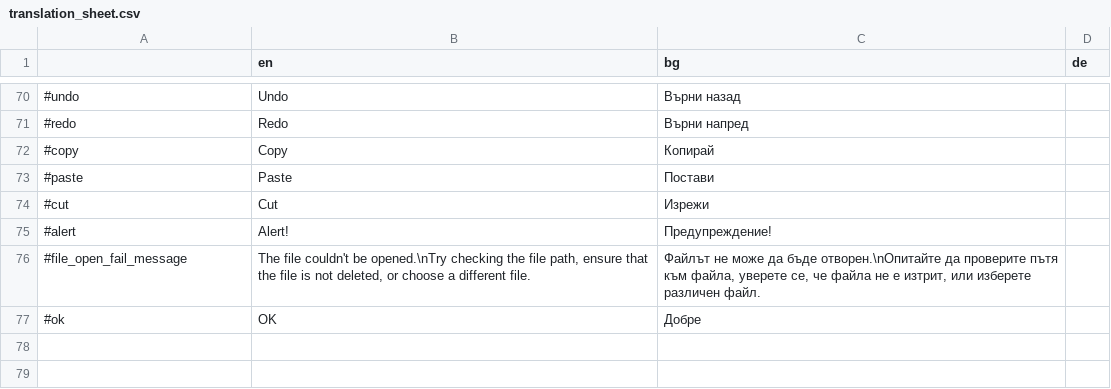
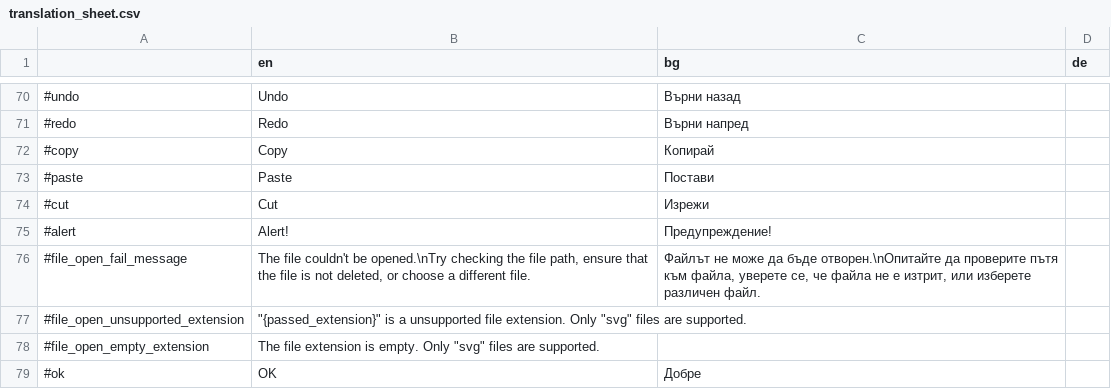
Before and after one commit to MewPurPur/GodSVG, a CSV file: translations/translation_sheet.csv, drawn as a sheet; only a part is shown, gaps mark what is left out; the diff names each change by its address in the sheet, - before the commit and + after, or states it on an @@ line.

```diff
--- a/translations/translation_sheet.csv
+++ b/translations/translation_sheet.csv
+row 77: #file_open_unsupported_extension | "{passed_extension}" is a unsupported file extension. Only "svg" files are supported.
+row 78: #file_open_empty_extension | The file extension is empty. Only "svg" files are supported.
```
Also changed, not shown: 6 other files.
